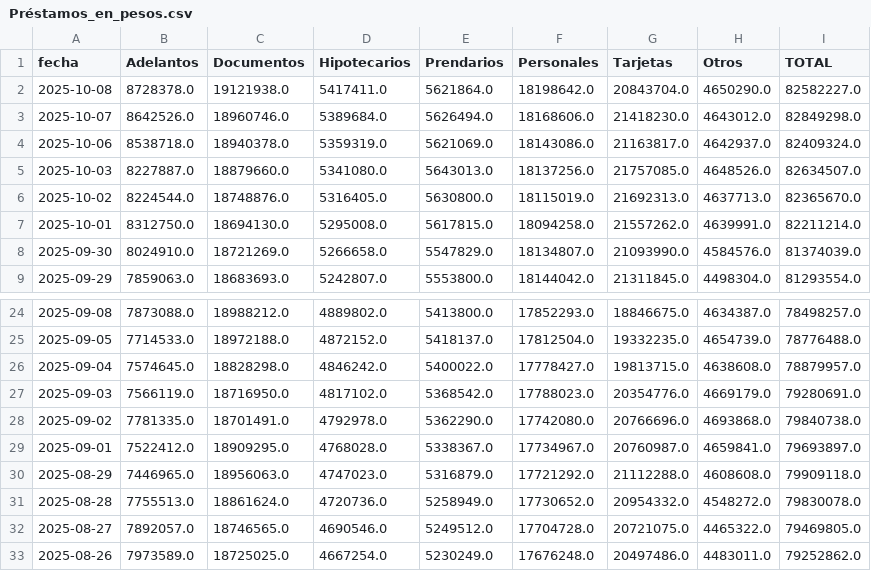
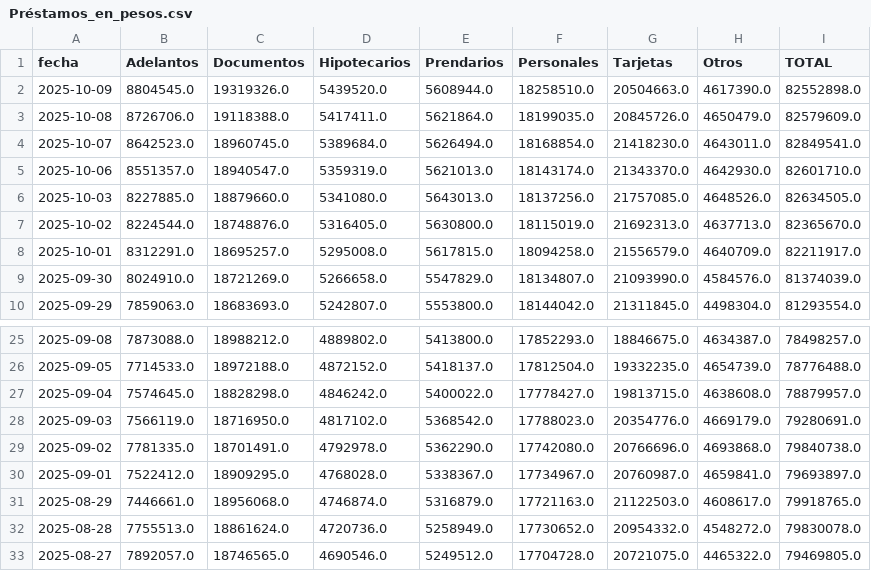
Before and after one commit to jesusrobles824/bases-de-datos, a CSV file: Préstamos_en_pesos.csv, drawn as a sheet; only a part is shown, gaps mark what is left out; the shorter side is filled out with more unchanged rows; the diff covers the shown part only.

```diff
--- a/Préstamos_en_pesos.csv
+++ b/Préstamos_en_pesos.csv
@@ -1,8 +1,9 @@
 fecha,Adelantos,Documentos,Hipotecarios,Prendarios,Personales,Tarjetas,Otros,TOTAL
-2025-10-08,8728378.0,19121938.0,5417411.0,5621864.0,18198642.0,20843704.0,4650290.0,82582227.0
-2025-10-07,8642526.0,18960746.0,5389684.0,5626494.0,18168606.0,21418230.0,4643012.0,82849298.0
-2025-10-06,8538718.0,18940378.0,5359319.0,5621069.0,18143086.0,21163817.0,4642937.0,82409324.0
-2025-10-03,8227887.0,18879660.0,5341080.0,5643013.0,18137256.0,21757085.0,4648526.0,82634507.0
+2025-10-09,8804545.0,19319326.0,5439520.0,5608944.0,18258510.0,20504663.0,4617390.0,82552898.0
+2025-10-08,8726706.0,19118388.0,5417411.0,5621864.0,18199035.0,20845726.0,4650479.0,82579609.0
+2025-10-07,8642523.0,18960745.0,5389684.0,5626494.0,18168854.0,21418230.0,4643011.0,82849541.0
+2025-10-06,8551357.0,18940547.0,5359319.0,5621013.0,18143174.0,21343370.0,4642930.0,82601710.0
+2025-10-03,8227885.0,18879660.0,5341080.0,5643013.0,18137256.0,21757085.0,4648526.0,82634505.0
 2025-10-02,8224544.0,18748876.0,5316405.0,5630800.0,18115019.0,21692313.0,4637713.0,82365670.0
-2025-10-01,8312750.0,18694130.0,5295008.0,5617815.0,18094258.0,21557262.0,4639991.0,82211214.0
+2025-10-01,8312291.0,18695257.0,5295008.0,5617815.0,18094258.0,21556579.0,4640709.0,82211917.0
 2025-09-30,8024910.0,18721269.0,5266658.0,5547829.0,18134807.0,21093990.0,4584576.0,81374039.0
@@ -29,3 +30,3 @@ fecha,Adelantos,Documentos,Hipotecarios,Prendarios,Personales,Tarjetas,Otros,TOT
 2025-09-01,7522412.0,18909295.0,4768028.0,5338367.0,17734967.0,20760987.0,4659841.0,79693897.0
-2025-08-29,7446965.0,18956063.0,4747023.0,5316879.0,17721292.0,21112288.0,4608608.0,79909118.0
+2025-08-29,7446661.0,18956068.0,4746874.0,5316879.0,17721163.0,21122503.0,4608617.0,79918765.0
 2025-08-28,7755513.0,18861624.0,4720736.0,5258949.0,17730652.0,20954332.0,4548272.0,79830078.0
```
Also changed, not shown: 10 edited cells elsewhere in this file, Principales_Tasas_de_Interés.csv, Préstamos_en_usd.csv, 8 other files.
